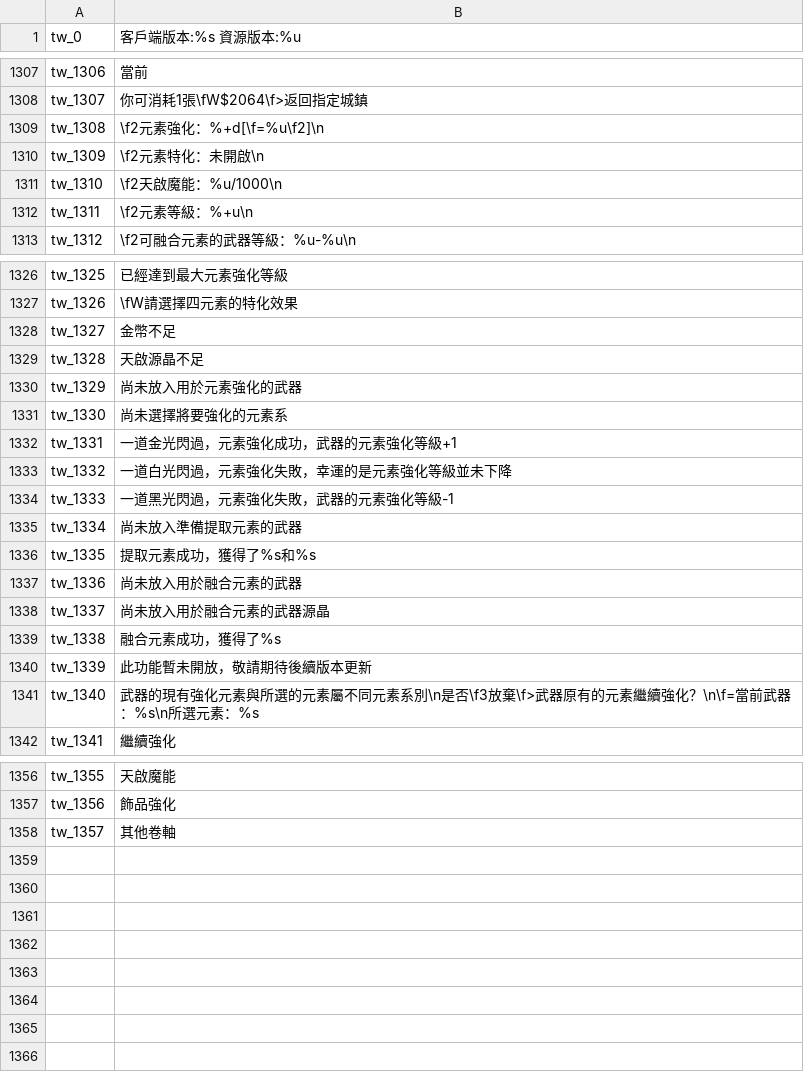
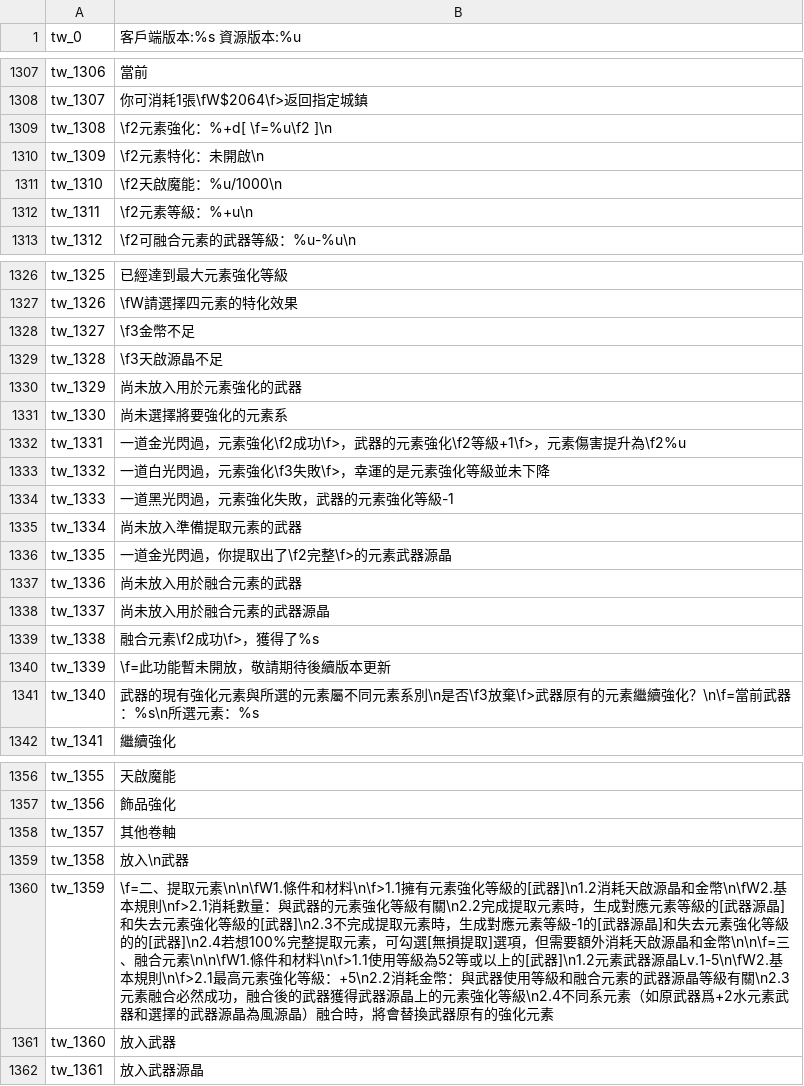
Before and after one commit to oberon-wu/teon-lang, a CSV file: localization/localization_tw.csv, drawn as a sheet; only a part is shown, gaps mark what is left out; the diff covers the shown part only.

Commit message:
+ Update localization

```diff
--- a/localization/localization_tw.csv
+++ b/localization/localization_tw.csv
@@ -1308,3 +1308,3 @@ tw_1306,"當前"
 tw_1307,"你可消耗1張\fW$2064\f>返回指定城鎮"
-tw_1308,"\f2元素強化：%+d[\f=%u\f2]\n"
+tw_1308,"\f2元素強化：%+d[ \f=%u\f2 ]\n"
 tw_1309,"\f2元素特化：未開啟\n"
@@ -1327,15 +1327,15 @@ tw_1325,"已經達到最大元素強化等級"
 tw_1326,"\fW請選擇四元素的特化效果"
-tw_1327,"金幣不足"
-tw_1328,"天啟源晶不足"
+tw_1327,"\f3金幣不足"
+tw_1328,"\f3天啟源晶不足"
 tw_1329,"尚未放入用於元素強化的武器"
 tw_1330,"尚未選擇將要強化的元素系"
-tw_1331,"一道金光閃過，元素強化成功，武器的元素強化等級+1"
-tw_1332,"一道白光閃過，元素強化失敗，幸運的是元素強化等級並未下降"
+tw_1331,"一道金光閃過，元素強化\f2成功\f>，武器的元素強化\f2等級+1\f>，元素傷害提升為\f2%u"
+tw_1332,"一道白光閃過，元素強化\f3失敗\f>，幸運的是元素強化等級並未下降"
 tw_1333,"一道黑光閃過，元素強化失敗，武器的元素強化等級-1"
 tw_1334,"尚未放入準備提取元素的武器"
-tw_1335,"提取元素成功，獲得了%s和%s"
+tw_1335,"一道金光閃過，你提取出了\f2完整\f>的元素武器源晶"
 tw_1336,"尚未放入用於融合元素的武器"
 tw_1337,"尚未放入用於融合元素的武器源晶"
-tw_1338,"融合元素成功，獲得了%s"
-tw_1339,"此功能暫未開放，敬請期待後續版本更新"
+tw_1338,"融合元素\f2成功\f>，獲得了%s"
+tw_1339,"\f=此功能暫未開放，敬請期待後續版本更新"
 tw_1340,"武器的現有強化元素與所選的元素屬不同元素系別\n是否\f3放棄\f>武器原有的元素繼續強化？\n\f=當前武器：%s\n所選元素：%s"
@@ -1358 +1358,5 @@ tw_1356,"飾品強化"
 tw_1357,"其他卷軸"
+tw_1358,"放入\n武器"
+tw_1359,"\f=二、提取元素\n\n\fW1.條件和材料\n\f>1.1擁有元素強化等級的[武器]\n1.2消耗天啟源晶和金幣\n\fW2.基本規則\nf>2.1消耗數量：與武器的元素強化等級有關\n2.2完成提取元素時，生成對應元素等級的[武器源晶]和失去元素強化等級的[武器]\n2.3不完成提取元素時，生成對應元素等級-1的[武器源晶]和失去元素強化等級的的[武器]\n2.4若想100%完整提取元素，可勾選[無損提取]選項，但需要額外消耗天啟源晶和金幣\n\n\f=三、融合元素\n\n\fW1.條件和材料\n\f>1.1使用等級為52等或以上的[武器]\n1.2元素武器源晶Lv.1-5\n\fW2.基本規則\n\f>2.1最高元素強化等級：+5\n2.2消耗金幣：與武器使用等級和融合元素的武器源晶等級有關\n2.3元素融合必然成功，融合後的武器獲得武器源晶上的元素強化等級\n2.4不同系元素（如原武器爲+2水元素武器和選擇的武器源晶為風源晶）融合時，將會替換武器原有的強化元素"
+tw_1360,"放入武器"
+tw_1361,"放入武器源晶"
```
Also changed, not shown: 3 edited cells elsewhere in this file.
